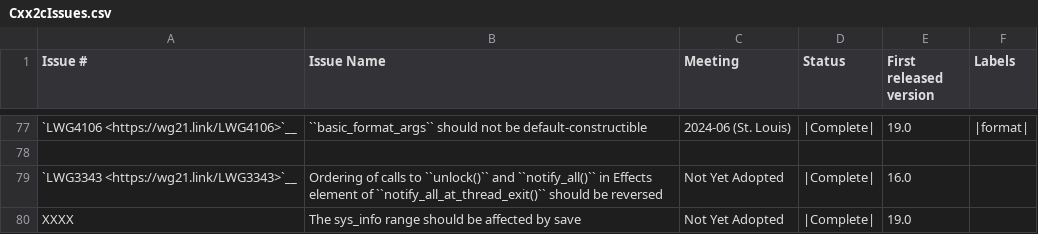
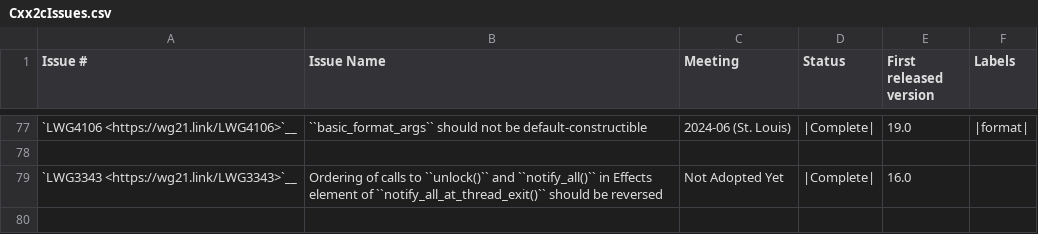
Before and after one commit to david-xl/llvm-project, a CSV file: libcxx/docs/Status/Cxx2cIssues.csv, drawn as a sheet; only a part is shown, gaps mark what is left out.

Commit message:
[libc++] Remove non-existent LWG issue from the .csv files
We can only track existing LWG issues because we need a valid LWG issue
number for all issues. I'll create another GH issue to track creating
that LWG issue instead.

```diff
--- a/libcxx/docs/Status/Cxx2cIssues.csv
+++ b/libcxx/docs/Status/Cxx2cIssues.csv
@@ -78,3 +78,2 @@
 "","","","","",""
-"`LWG3343 <https://wg21.link/LWG3343>`__","Ordering of calls to ``unlock()`` and ``notify_all()`` in Effects element of ``notify_all_at_thread_exit()`` should be reversed","Not Yet Adopted","|Complete|","16.0",""
-"XXXX","The sys_info range should be affected by save","Not Yet Adopted","|Complete|","19.0",""
+"`LWG3343 <https://wg21.link/LWG3343>`__","Ordering of calls to ``unlock()`` and ``notify_all()`` in Effects element of ``notify_all_at_thread_exit()`` should be reversed","Not Adopted Yet","|Complete|","16.0",""
```
